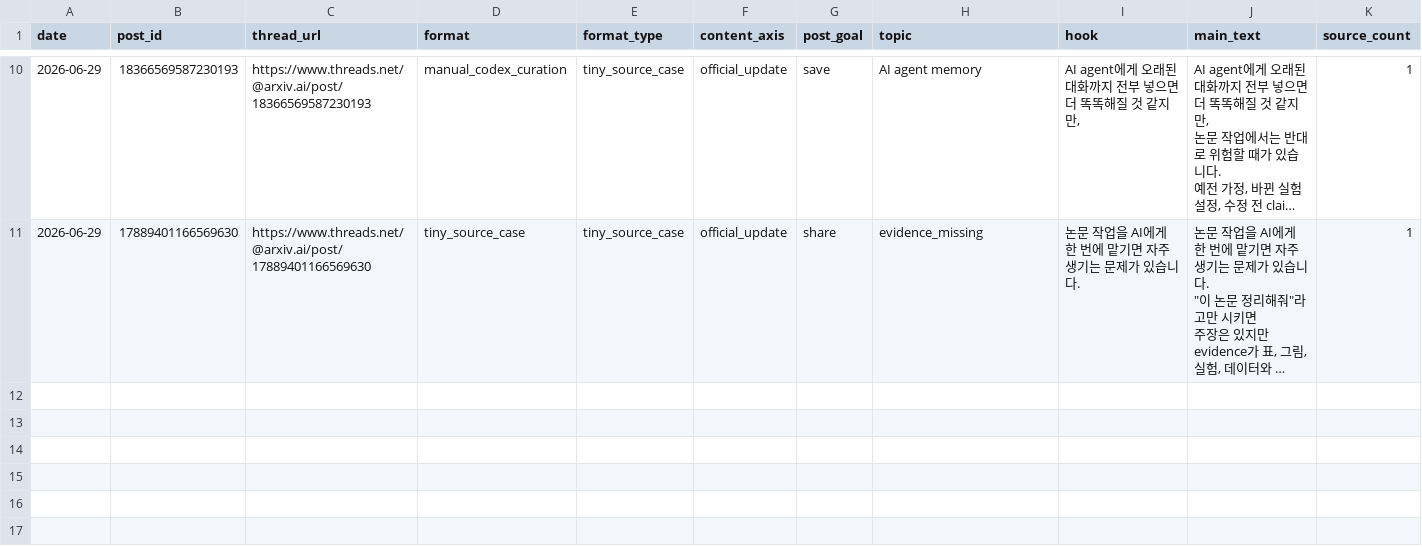
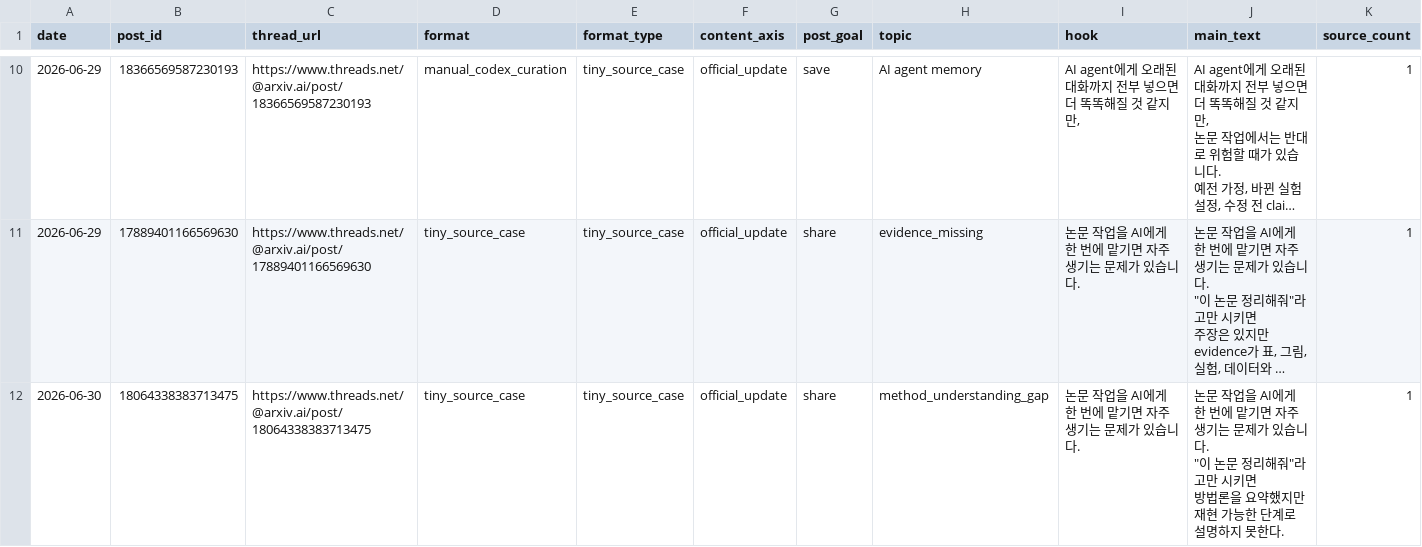
Before and after one commit to gyutaetae/threads-agentic-editor-workflow, a CSV file: threads-post-metrics.csv, drawn as a sheet; only a part is shown, gaps mark what is left out; long unchanged cells end in …; rows hold the shown columns only; ↵ is a line break in a cell; the diff names each change by its address in the sheet, - before the commit and + after, or states it on an @@ line.

```diff
--- a/threads-post-metrics.csv
+++ b/threads-post-metrics.csv
+row 12: 2026-06-30 | 18064338383713475 | https://www.threads.net/@arxiv.ai/post/18064338383713475 | tiny_source_case | tiny_source_case | official_update | share | method_understanding_gap | 논문 작업을 AI에게 한 번에 맡기면 자주 생기는 문제가 있습니다. | 논문 작업을 AI에게 한 번에 맡기면 자주 생기는 문제가 있습니다. ↵ "이 논문 정리해줘"라고만 시키면 ↵ 방법론을 요약했지만 재현 가능한 단계로 설명하지 못한다. | 1
```
Also changed, not shown: 1 other file.
